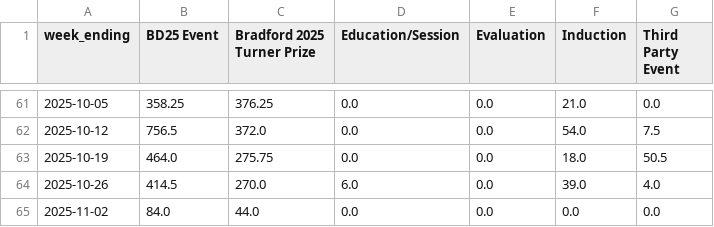
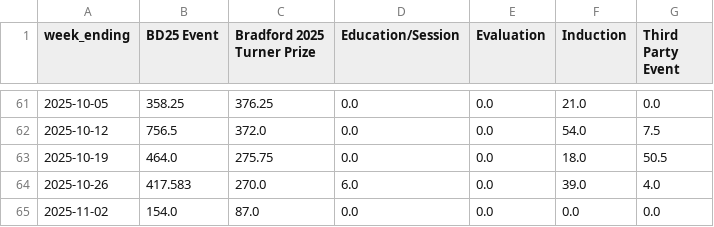
Before and after one commit to open-innovations/bradford-2025, a CSV file: src/themes/volunteers/_data/shifts/hours_by_week.csv, drawn as a sheet; only a part is shown, gaps mark what is left out.

```diff
--- a/src/themes/volunteers/_data/shifts/hours_by_week.csv
+++ b/src/themes/volunteers/_data/shifts/hours_by_week.csv
@@ -63,3 +63,3 @@ week_ending,BD25 Event,Bradford 2025 Turner Prize,Education/Session,Evaluation,I
 2025-10-19,464.0,275.75,0.0,0.0,18.0,50.5
-2025-10-26,414.5,270.0,6.0,0.0,39.0,4.0
-2025-11-02,84.0,44.0,0.0,0.0,0.0,0.0
+2025-10-26,417.583,270.0,6.0,0.0,39.0,4.0
+2025-11-02,154.0,87.0,0.0,0.0,0.0,0.0
```
Also changed, not shown: src/events/rise/_data/event/tickets/by_geography.csv, src/themes/programme/_data/events/monthly_breakdown.csv, 45 other files.
